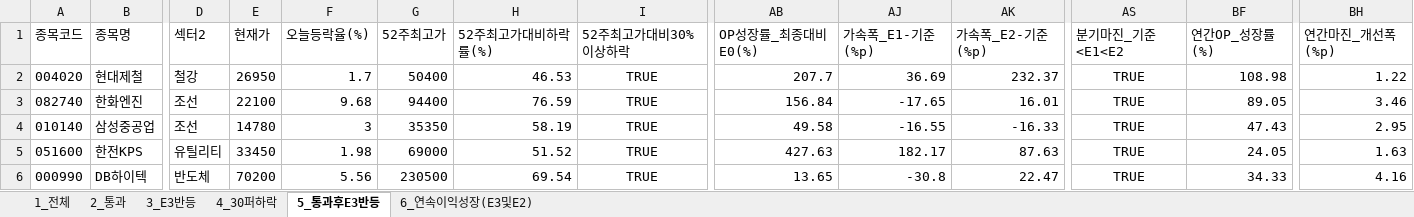
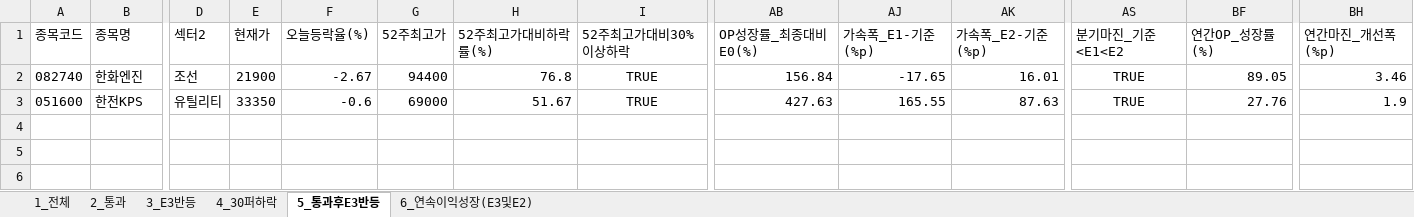
Before and after one commit to rotaerc/Stock-Screener, an Excel workbook: kospi_top200_latest.xlsx, sheet 5_통과후E3반등, drawn as a sheet; only a part is shown, gaps mark what is left out; values as stored, in another font and other column widths than the file's, no borders; removed rows and columns are numbered as before the commit, all else as after; rows hold the shown columns only; the diff names each change by its address in the sheet, - before the commit and + after, or states it on an @@ line.

```diff
--- a/kospi_top200_latest.xlsx (sheet 5_통과후E3반등)
+++ b/kospi_top200_latest.xlsx (sheet 5_통과후E3반등)
-row 2: 004020 | 현대제철 | 철강 | 26950 | 1.7 | 50400 | 46.53 | TRUE | 207.7 | 36.69 | 232.37 | TRUE | 108.98 | 1.22
-E2 (현재가): 22100
+E2 (현재가): 21900
-F2 (오늘등락율(%)): 9.68
+F2 (오늘등락율(%)): -2.67
-H2 (52주최고가대비하락률(%)): 76.59
+H2 (52주최고가대비하락률(%)): 76.8
-row 4: 010140 | 삼성중공업 | 조선 | 14780 | 3 | 35350 | 58.19 | TRUE | 49.58 | -16.55 | -16.33 | TRUE | 47.43 | 2.95
-E3 (현재가): 33450
+E3 (현재가): 33350
-F3 (오늘등락율(%)): 1.98
+F3 (오늘등락율(%)): -0.6
-H3 (52주최고가대비하락률(%)): 51.52
+H3 (52주최고가대비하락률(%)): 51.67
-AJ3 (가속폭_E1-기준(%p)): 182.17
+AJ3 (가속폭_E1-기준(%p)): 165.55
-BF3 (연간OP_성장률(%)): 24.05
+BF3 (연간OP_성장률(%)): 27.76
-BH3 (연간마진_개선폭(%p)): 1.63
+BH3 (연간마진_개선폭(%p)): 1.9
-row 6: 000990 | DB하이텍 | 반도체 | 70200 | 5.56 | 230500 | 69.54 | TRUE | 13.65 | -30.8 | 22.47 | TRUE | 34.33 | 4.16
```
Also changed, not shown: sheet 1_전체, sheet 6_연속이익성장(E3및E2), sheet 4_30퍼하락, sheet 2_통과, sheet 3_E3반등, hidden cells, kosdaq_top200_latest.xlsx, 1 other file.
